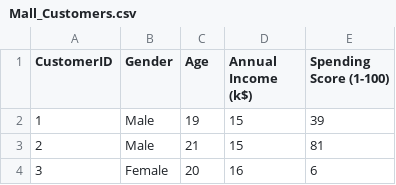
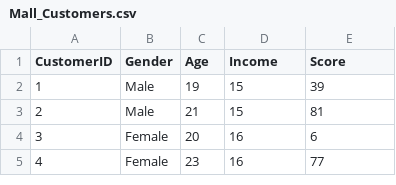
Before and after one commit to cristianmejia00/kajikawa_lab, a CSV file: Python-2021/Mall_Customers.csv, drawn as a sheet; only a part is shown; the shorter side is filled out with more unchanged rows.

Commit message:
Update Mall_Customers.csv

```diff
--- a/Python-2021/Mall_Customers.csv
+++ b/Python-2021/Mall_Customers.csv
@@ -1,2 +1,2 @@
-CustomerID,Gender,Age,Annual Income (k$),Spending Score (1-100)
+CustomerID,Gender,Age,Income,Score
 1,Male,19,15,39
```
